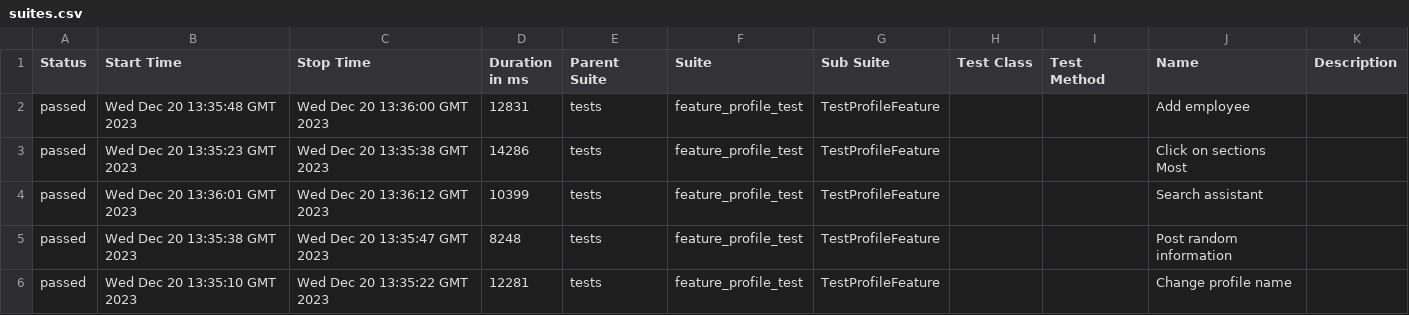
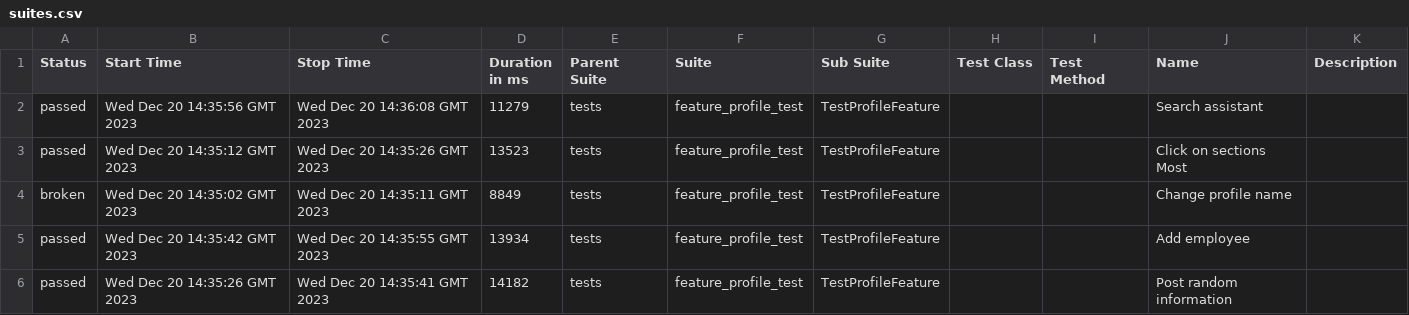
Before and after one commit to Roman1599/petrov-main, a CSV file: data/suites.csv, drawn as a sheet.

```diff
--- a/data/suites.csv
+++ b/data/suites.csv
@@ -1,6 +1,6 @@
 "Status","Start Time","Stop Time","Duration in ms","Parent Suite","Suite","Sub Suite","Test Class","Test Method","Name","Description"
-"passed","Wed Dec 20 13:35:48 GMT 2023","Wed Dec 20 13:36:00 GMT 2023","12831","tests","feature_profile_test","TestProfileFeature","","","Add employee",""
-"passed","Wed Dec 20 13:35:23 GMT 2023","Wed Dec 20 13:35:38 GMT 2023","14286","tests","feature_profile_test","TestProfileFeature","","","Click on sections Most",""
-"passed","Wed Dec 20 13:36:01 GMT 2023","Wed Dec 20 13:36:12 GMT 2023","10399","tests","feature_profile_test","TestProfileFeature","","","Search assistant",""
-"passed","Wed Dec 20 13:35:38 GMT 2023","Wed Dec 20 13:35:47 GMT 2023","8248","tests","feature_profile_test","TestProfileFeature","","","Post random information",""
-"passed","Wed Dec 20 13:35:10 GMT 2023","Wed Dec 20 13:35:22 GMT 2023","12281","tests","feature_profile_test","TestProfileFeature","","","Change profile name",""
+"passed","Wed Dec 20 14:35:56 GMT 2023","Wed Dec 20 14:36:08 GMT 2023","11279","tests","feature_profile_test","TestProfileFeature","","","Search assistant",""
+"passed","Wed Dec 20 14:35:12 GMT 2023","Wed Dec 20 14:35:26 GMT 2023","13523","tests","feature_profile_test","TestProfileFeature","","","Click on sections Most",""
+"broken","Wed Dec 20 14:35:02 GMT 2023","Wed Dec 20 14:35:11 GMT 2023","8849","tests","feature_profile_test","TestProfileFeature","","","Change profile name",""
+"passed","Wed Dec 20 14:35:42 GMT 2023","Wed Dec 20 14:35:55 GMT 2023","13934","tests","feature_profile_test","TestProfileFeature","","","Add employee",""
+"passed","Wed Dec 20 14:35:26 GMT 2023","Wed Dec 20 14:35:41 GMT 2023","14182","tests","feature_profile_test","TestProfileFeature","","","Post random information",""
```
Also changed, not shown: 42 other files.
